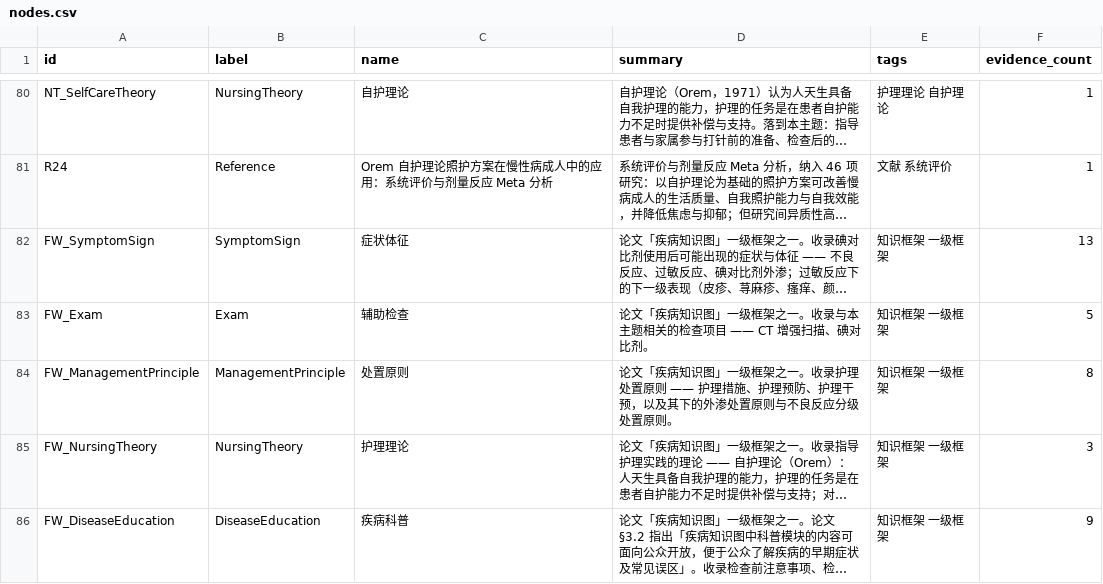
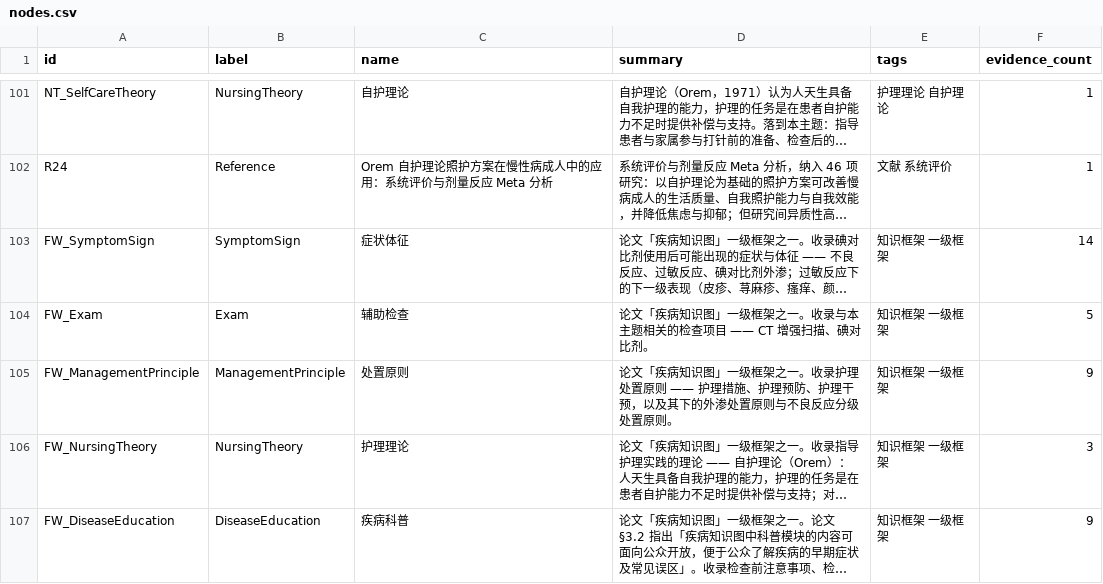
Before and after one commit to zuhexn/nursing-knowledge-graph, a CSV file: topic-01-kg/neo4j/nodes.csv, drawn as a sheet; only a part is shown, gaps mark what is left out; long unchanged cells end in …; addresses are those after the commit; the diff covers the shown part only; the diff names each change by its address in the sheet, - before the commit and + after, or states it on an @@ line.

```diff
--- a/topic-01-kg/neo4j/nodes.csv
+++ b/topic-01-kg/neo4j/nodes.csv
-F103 (evidence_count): 13
+F103 (evidence_count): 14
-F105 (evidence_count): 8
+F105 (evidence_count): 9
```
Also changed, not shown: 21 added rows and 6 edited cells elsewhere in this file, 9 other files.
